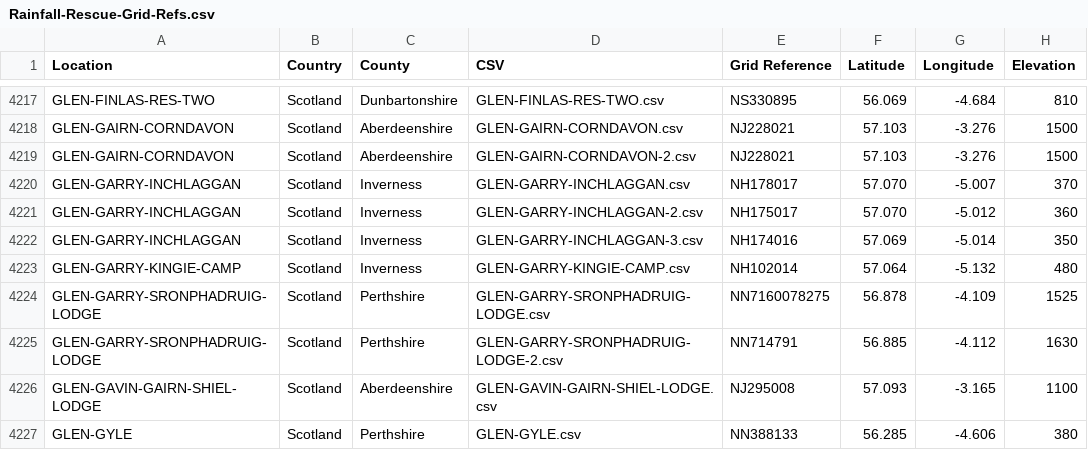
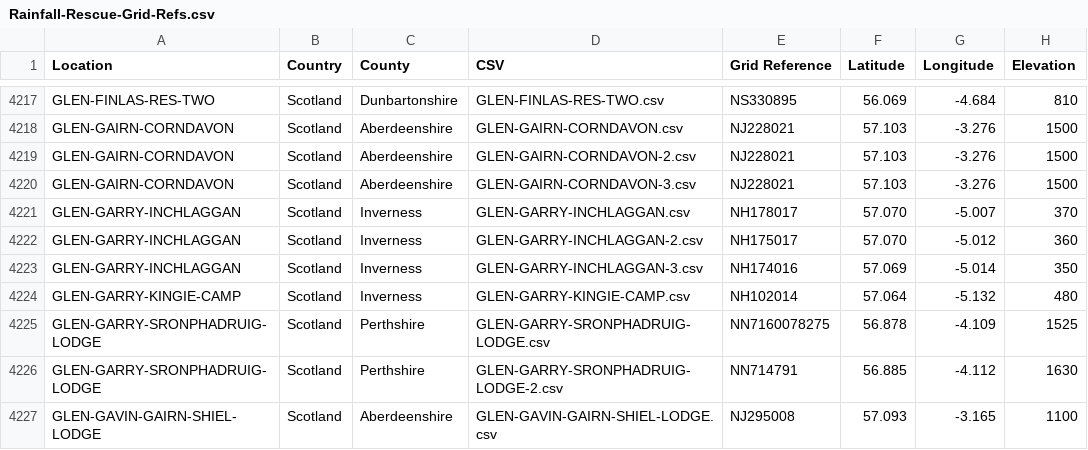
Before and after one commit to rjmeats/BritishRainfall, a CSV file: Locations/Rainfall-Rescue-Grid-Refs.csv, drawn as a sheet; only a part is shown, gaps mark what is left out; the shorter side is filled out with more unchanged rows; the diff names each change by its address in the sheet, - before the commit and + after, or states it on an @@ line.

```diff
--- a/Locations/Rainfall-Rescue-Grid-Refs.csv
+++ b/Locations/Rainfall-Rescue-Grid-Refs.csv
+row 4220: GLEN-GAIRN-CORNDAVON | Scotland | Aberdeenshire | GLEN-GAIRN-CORNDAVON-3.csv | NJ228021 | 57.103 | -3.276 | 1500
```
Also changed, not shown: 8 other files.
